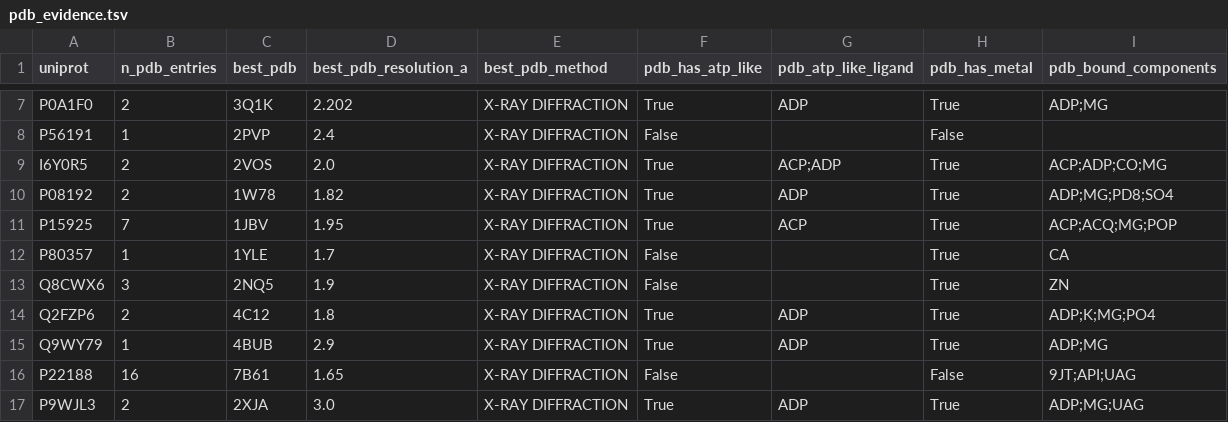
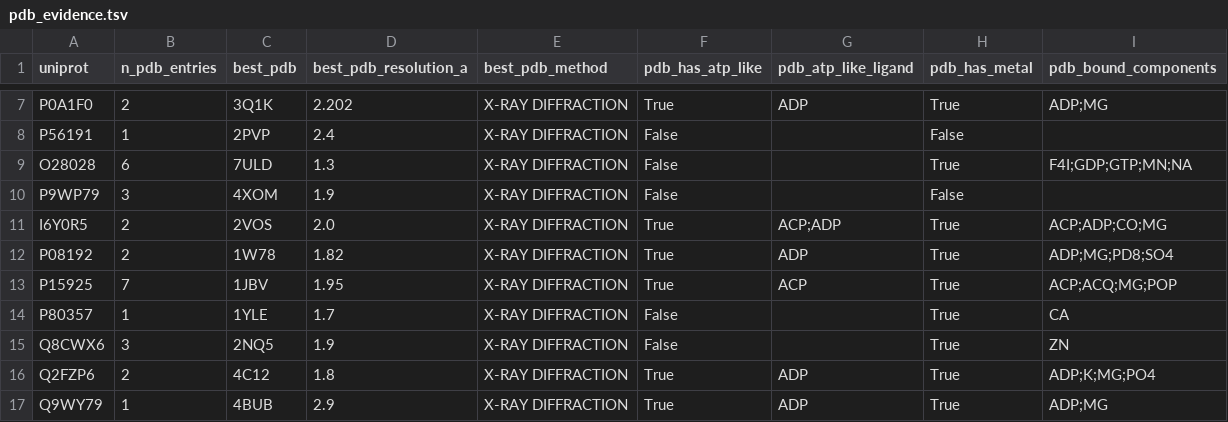
Before and after one commit to Ray16/ModelSEED_FAISS, a TSV file: rxnfp_clustering/query_amide_synthesis_reaction/results/pdb_evidence.tsv, drawn as a sheet; only a part is shown, gaps mark what is left out; the shorter side is filled out with more unchanged rows; the diff names each change by its address in the sheet, - before the commit and + after, or states it on an @@ line.

```diff
--- a/rxnfp_clustering/query_amide_synthesis_reaction/results/pdb_evidence.tsv
+++ b/rxnfp_clustering/query_amide_synthesis_reaction/results/pdb_evidence.tsv
+row 9: O28028 | 6 | 7ULD | 1.3 | X-RAY DIFFRACTION | False |  | True | F4I;GDP;GTP;MN;NA
+row 10: P9WP79 | 3 | 4XOM | 1.9 | X-RAY DIFFRACTION | False |  | False
```
Also changed, not shown: rxnfp_clustering/query_amide_synthesis_reaction/results/enzyme_candidates.tsv, rxnfp_clustering/query_amide_synthesis_reaction/results/pdb_entry_facts.tsv, 17 other files.
